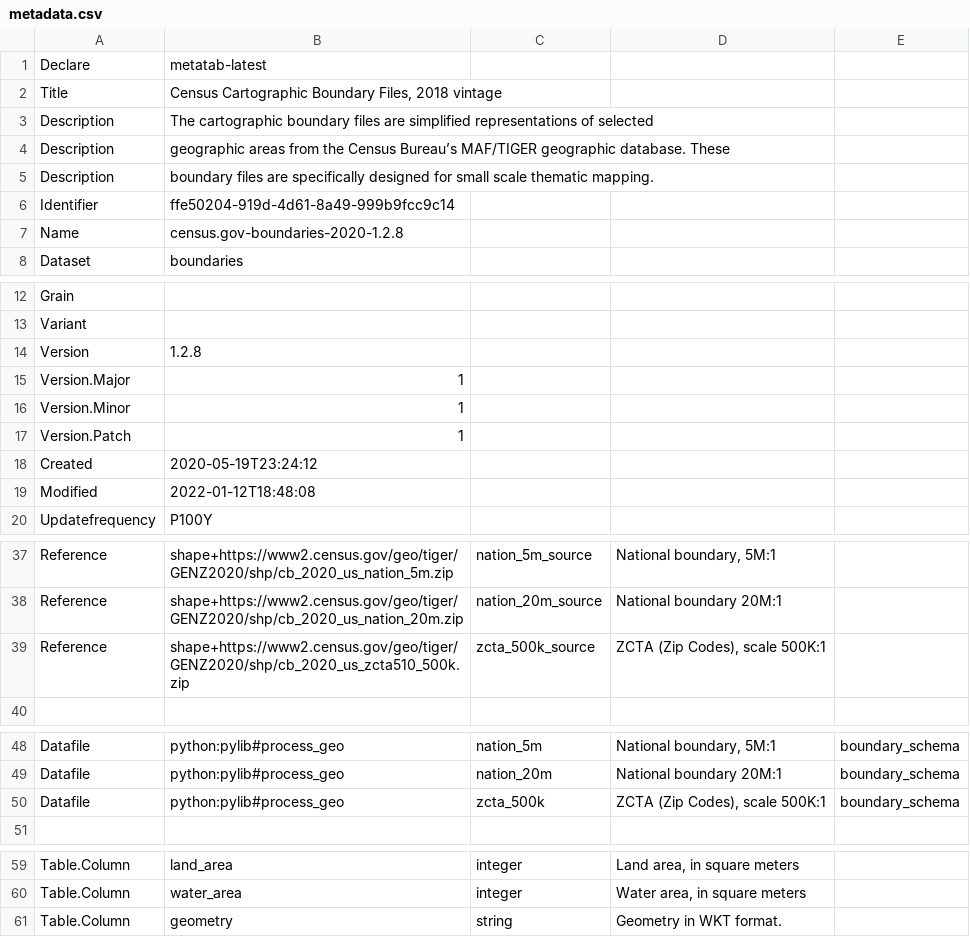
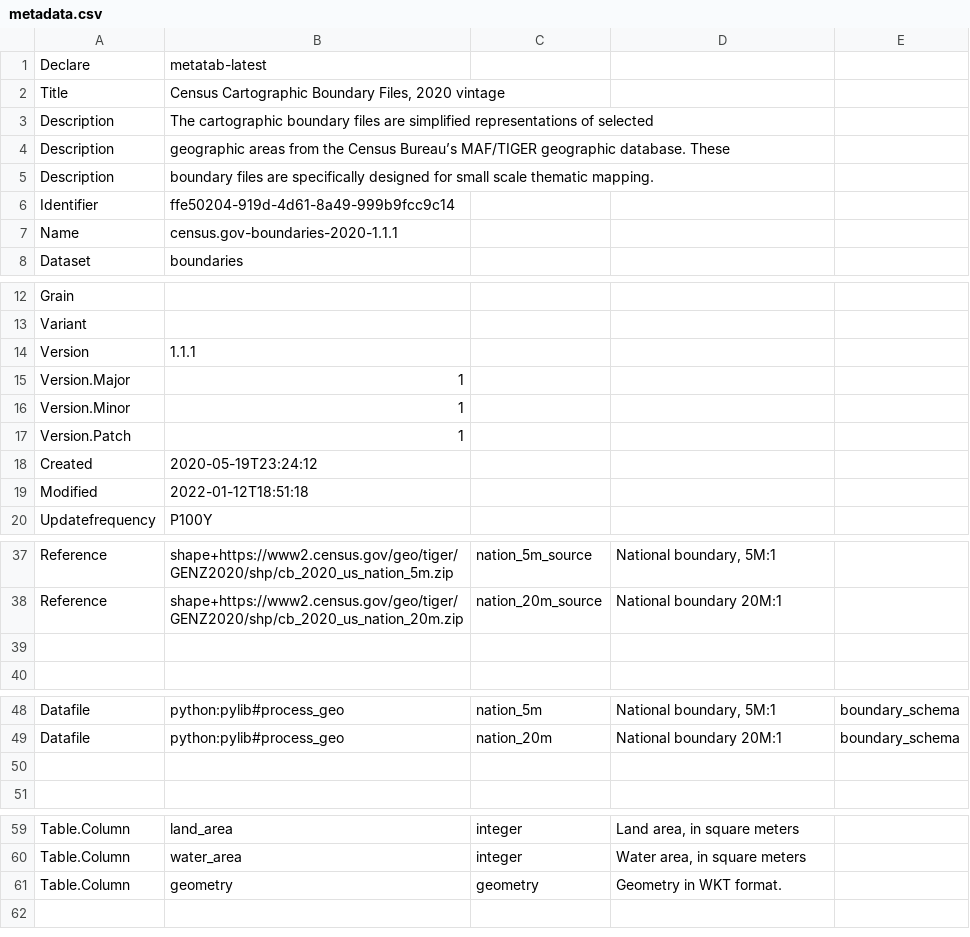
Before and after one commit to metatab-packages/census.gov-boundaries-2020, a CSV file: metadata.csv, drawn as a sheet; only a part is shown, gaps mark what is left out; the diff names each change by its address in the sheet, - before the commit and + after, or states it on an @@ line.

```diff
--- a/metadata.csv
+++ b/metadata.csv
-B2: …Boundary Files, 2018 vintage
+B2: …Boundary Files, 2020 vintage
-B7: census.gov-boundaries-2020-1.2.8
+B7: census.gov-boundaries-2020-1.1.1
-B14: 1.2.8
+B14: 1.1.1
-B19: 2022-01-12T18:48:08
+B19: 2022-01-12T18:51:18
-row 39: Reference | shape+https://www2.census.gov/geo/tiger/GENZ2020/shp/cb_2020_us_zcta510_500k.zip | zcta_500k_source | ZCTA (Zip Codes), scale 500K:1
+row 39: (empty)
-row 50: Datafile | python:pylib#process_geo | zcta_500k | ZCTA (Zip Codes), scale 500K:1 | boundary_schema
+row 50: (empty)
-C61: string
+C61: geometry
```
